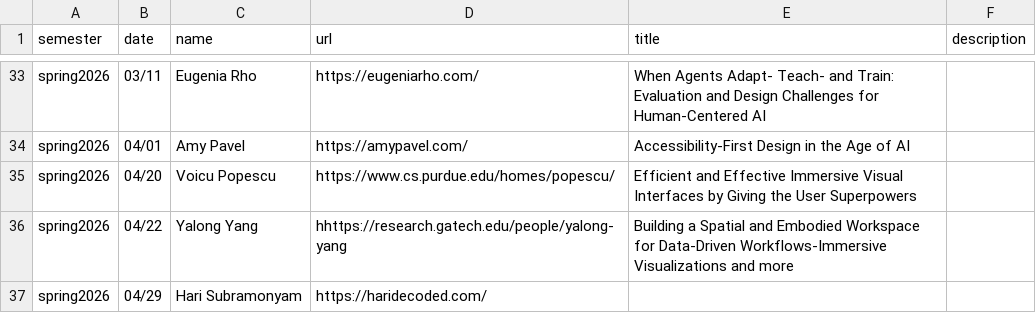
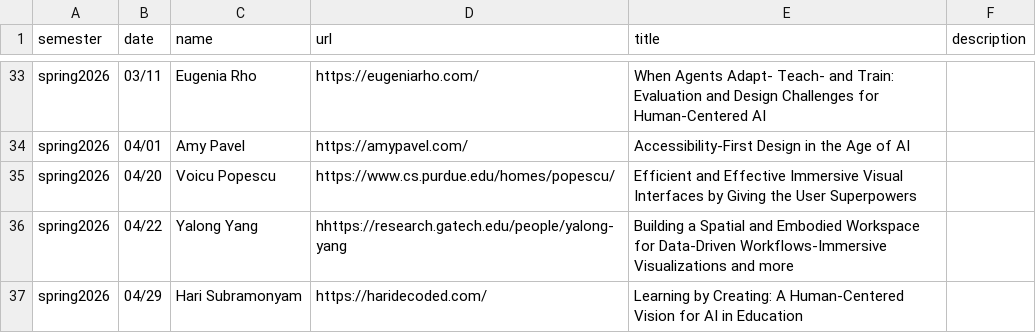
Before and after one commit to ColumbiaHCI/ColumbiaHCI.github.io, a CSV file: data/seminars.csv, drawn as a sheet; only a part is shown, gaps mark what is left out.

Commit message:
Update seminar details for Hari Subramonyam

```diff
--- a/data/seminars.csv
+++ b/data/seminars.csv
@@ -36,2 +36,2 @@ spring2026,04/20,Voicu Popescu,https://www.cs.purdue.edu/homes/popescu/,Efficien
 spring2026,04/22,Yalong Yang,hhttps://research.gatech.edu/people/yalong-yang,Building a Spatial and Embodied Workspace for Data-Driven Workflows-Immersive Visualizations and more,
-spring2026,04/29,Hari Subramonyam,https://haridecoded.com/,,
+spring2026,04/29,Hari Subramonyam,https://haridecoded.com/,Learning by Creating: A Human-Centered Vision for AI in Education,
```
